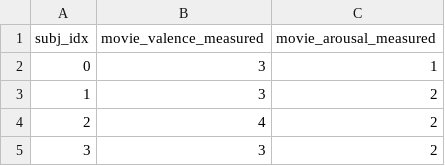
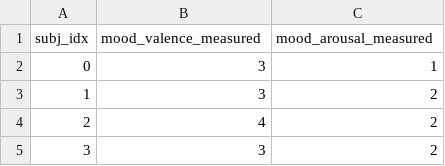
Before and after one commit to cogcommscience-lab/movie_selection, a CSV file: ddm_analysis/data/study1_measured_mood.csv, drawn as a sheet; only a part is shown.

Commit message:
Update study1_measured_mood.csv

```diff
--- a/ddm_analysis/data/study1_measured_mood.csv
+++ b/ddm_analysis/data/study1_measured_mood.csv
@@ -1,2 +1,2 @@
-subj_idx,movie_valence_measured,movie_arousal_measured
+subj_idx,mood_valence_measured,mood_arousal_measured
 0,3,1
```
